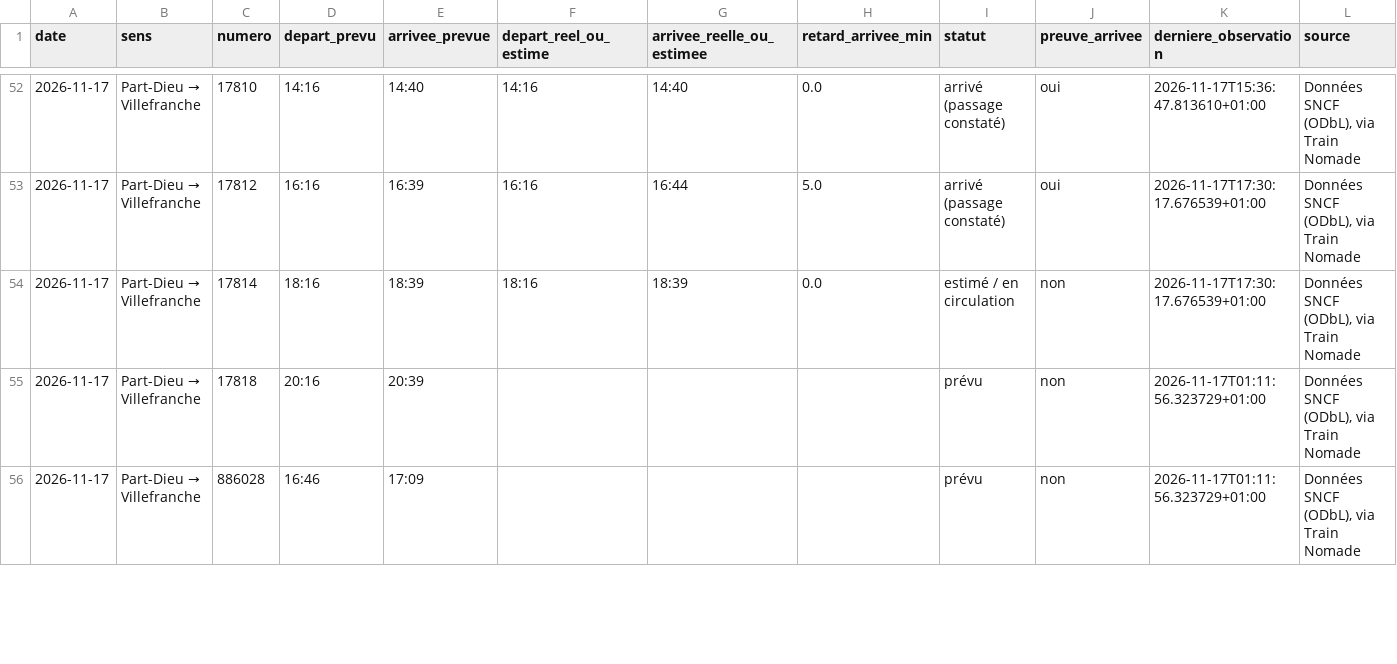
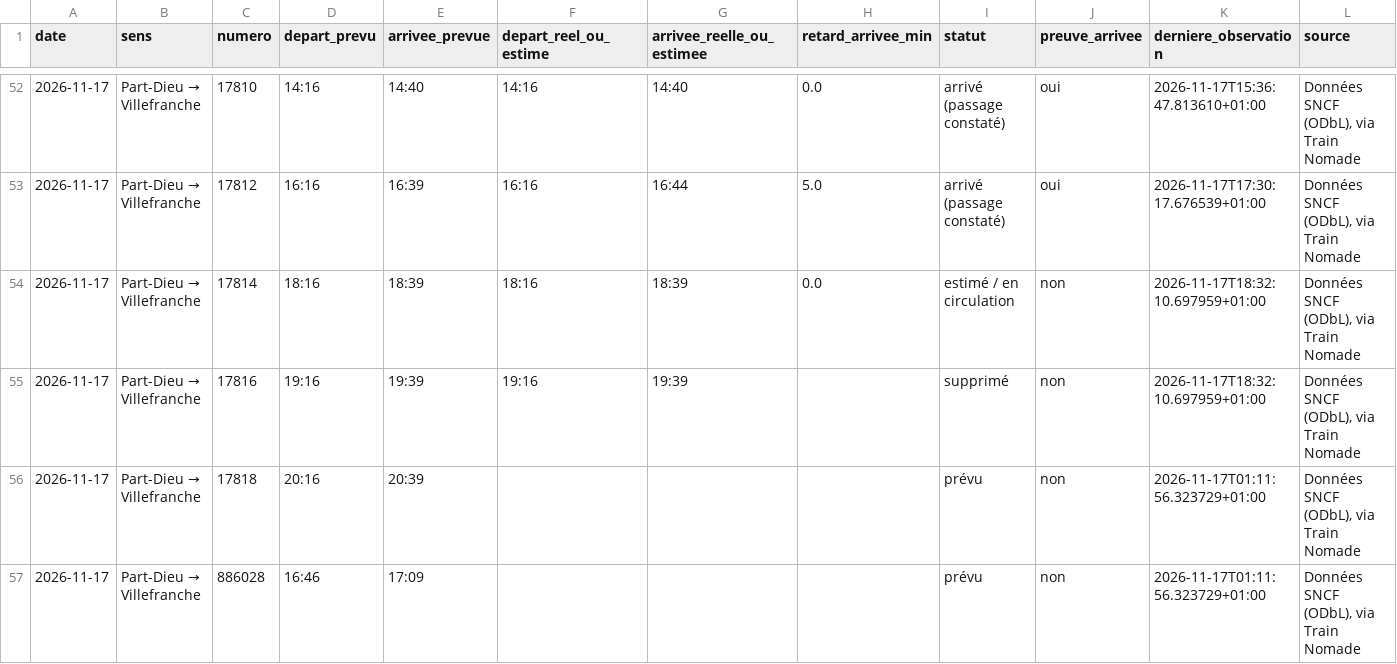
Before and after one commit to alexandretardy3-star/suivi-ter-villefranche-lyon, a CSV file: data/trains.csv, drawn as a sheet; only a part is shown, gaps mark what is left out; the diff covers the shown part only.

```diff
--- a/data/trains.csv
+++ b/data/trains.csv
@@ -53,3 +53,4 @@ date,sens,numero,depart_prevu,arrivee_prevue,depart_reel_ou_estime,arrivee_reell
 2026-11-17,Part-Dieu → Villefranche,17812,16:16,16:39,16:16,16:44,5.0,arrivé (passage constaté),oui,2026-11-17T17:30:17.676539+01:00,"Données SNCF (ODbL), via Train Nomade"
-2026-11-17,Part-Dieu → Villefranche,17814,18:16,18:39,18:16,18:39,0.0,estimé / en circulation,non,2026-11-17T17:30:17.676539+01:00,"Données SNCF (ODbL), via Train Nomade"
+2026-11-17,Part-Dieu → Villefranche,17814,18:16,18:39,18:16,18:39,0.0,estimé / en circulation,non,2026-11-17T18:32:10.697959+01:00,"Données SNCF (ODbL), via Train Nomade"
+2026-11-17,Part-Dieu → Villefranche,17816,19:16,19:39,19:16,19:39,,supprimé,non,2026-11-17T18:32:10.697959+01:00,"Données SNCF (ODbL), via Train Nomade"
 2026-11-17,Part-Dieu → Villefranche,17818,20:16,20:39,,,,prévu,non,2026-11-17T01:11:56.323729+01:00,"Données SNCF (ODbL), via Train Nomade"
```
Also changed, not shown: 11 edited cells elsewhere in this file, data/bilan_quotidien.csv.
